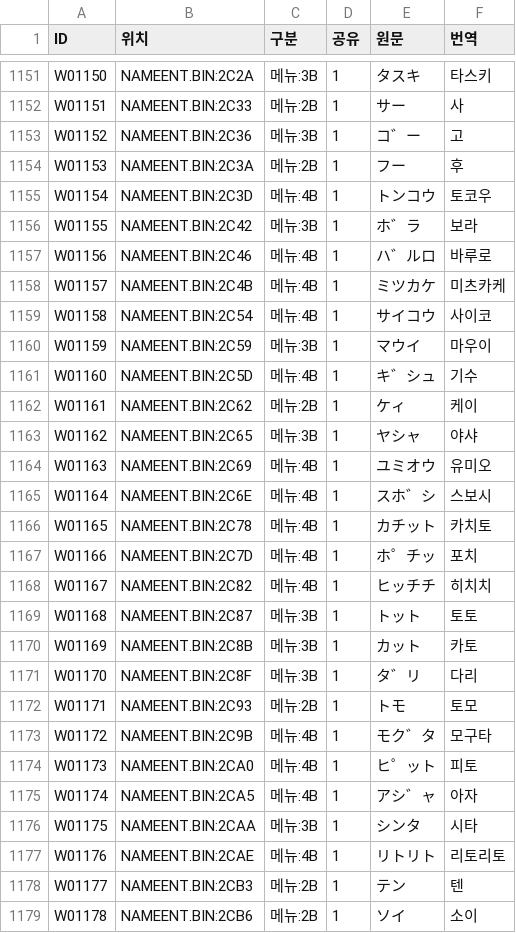
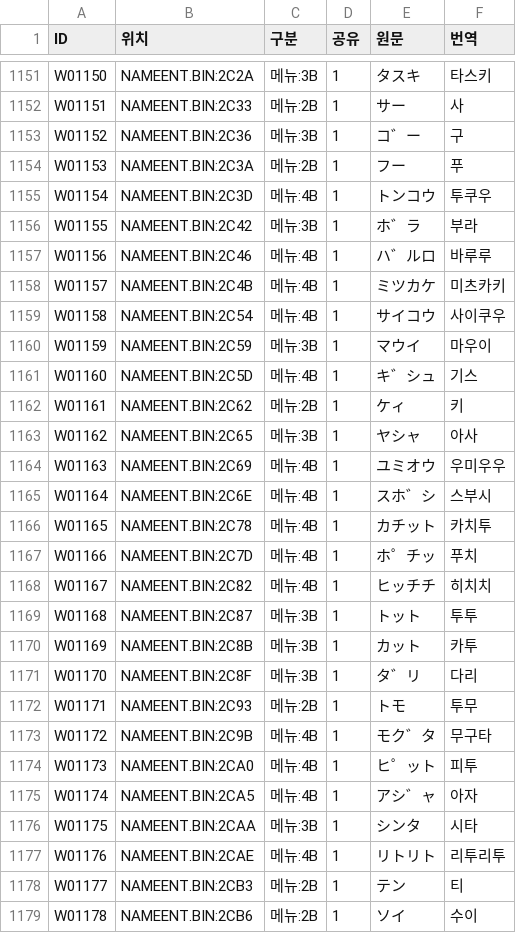
Before and after one commit to hospi0/chaosseed-kr-patch, a TSV file: work/ko/ovl2.tsv, drawn as a sheet; only a part is shown, gaps mark what is left out; the diff covers the shown part only.

```diff
--- a/work/ko/ovl2.tsv
+++ b/work/ko/ovl2.tsv
@@ -1152,28 +1152,28 @@ W01150	NAMEENT.BIN:2C2A	메뉴:3B	1	タスキ	타스키
 W01151	NAMEENT.BIN:2C33	메뉴:2B	1	サー	사
-W01152	NAMEENT.BIN:2C36	메뉴:3B	1	コ゛ー	고
-W01153	NAMEENT.BIN:2C3A	메뉴:2B	1	フー	후
-W01154	NAMEENT.BIN:2C3D	메뉴:4B	1	トンコウ	토코우
-W01155	NAMEENT.BIN:2C42	메뉴:3B	1	ホ゛ラ	보라
-W01156	NAMEENT.BIN:2C46	메뉴:4B	1	ハ゛ルロ	바루로
-W01157	NAMEENT.BIN:2C4B	메뉴:4B	1	ミツカケ	미츠카케
-W01158	NAMEENT.BIN:2C54	메뉴:4B	1	サイコウ	사이코
+W01152	NAMEENT.BIN:2C36	메뉴:3B	1	コ゛ー	구
+W01153	NAMEENT.BIN:2C3A	메뉴:2B	1	フー	푸
+W01154	NAMEENT.BIN:2C3D	메뉴:4B	1	トンコウ	투쿠우
+W01155	NAMEENT.BIN:2C42	메뉴:3B	1	ホ゛ラ	부라
+W01156	NAMEENT.BIN:2C46	메뉴:4B	1	ハ゛ルロ	바루루
+W01157	NAMEENT.BIN:2C4B	메뉴:4B	1	ミツカケ	미츠카키
+W01158	NAMEENT.BIN:2C54	메뉴:4B	1	サイコウ	사이쿠우
 W01159	NAMEENT.BIN:2C59	메뉴:3B	1	マウイ	마우이
-W01160	NAMEENT.BIN:2C5D	메뉴:4B	1	キ゛シュ	기수
-W01161	NAMEENT.BIN:2C62	메뉴:2B	1	ケィ	케이
-W01162	NAMEENT.BIN:2C65	메뉴:3B	1	ヤシャ	야샤
-W01163	NAMEENT.BIN:2C69	메뉴:4B	1	ユミオウ	유미오
-W01164	NAMEENT.BIN:2C6E	메뉴:4B	1	スホ゛シ	스보시
-W01165	NAMEENT.BIN:2C78	메뉴:4B	1	カチット	카치토
-W01166	NAMEENT.BIN:2C7D	메뉴:4B	1	ホ゜チッ	포치
+W01160	NAMEENT.BIN:2C5D	메뉴:4B	1	キ゛シュ	기스
+W01161	NAMEENT.BIN:2C62	메뉴:2B	1	ケィ	키
+W01162	NAMEENT.BIN:2C65	메뉴:3B	1	ヤシャ	아사
+W01163	NAMEENT.BIN:2C69	메뉴:4B	1	ユミオウ	우미우우
+W01164	NAMEENT.BIN:2C6E	메뉴:4B	1	スホ゛シ	스부시
+W01165	NAMEENT.BIN:2C78	메뉴:4B	1	カチット	카치투
+W01166	NAMEENT.BIN:2C7D	메뉴:4B	1	ホ゜チッ	푸치
 W01167	NAMEENT.BIN:2C82	메뉴:4B	1	ヒッチチ	히치치
-W01168	NAMEENT.BIN:2C87	메뉴:3B	1	トット	토토
-W01169	NAMEENT.BIN:2C8B	메뉴:3B	1	カット	카토
+W01168	NAMEENT.BIN:2C87	메뉴:3B	1	トット	투투
+W01169	NAMEENT.BIN:2C8B	메뉴:3B	1	カット	카투
 W01170	NAMEENT.BIN:2C8F	메뉴:3B	1	タ゛リ	다리
-W01171	NAMEENT.BIN:2C93	메뉴:2B	1	トモ	토모
-W01172	NAMEENT.BIN:2C9B	메뉴:4B	1	モク゛タ	모구타
-W01173	NAMEENT.BIN:2CA0	메뉴:4B	1	ヒ゜ット	피토
+W01171	NAMEENT.BIN:2C93	메뉴:2B	1	トモ	투무
+W01172	NAMEENT.BIN:2C9B	메뉴:4B	1	モク゛タ	무구타
+W01173	NAMEENT.BIN:2CA0	메뉴:4B	1	ヒ゜ット	피투
 W01174	NAMEENT.BIN:2CA5	메뉴:4B	1	アシ゛ャ	아자
 W01175	NAMEENT.BIN:2CAA	메뉴:3B	1	シンタ	시타
-W01176	NAMEENT.BIN:2CAE	메뉴:4B	1	リトリト	리토리토
-W01177	NAMEENT.BIN:2CB3	메뉴:2B	1	テン	텐
-W01178	NAMEENT.BIN:2CB6	메뉴:2B	1	ソイ	소이
+W01176	NAMEENT.BIN:2CAE	메뉴:4B	1	リトリト	리투리투
+W01177	NAMEENT.BIN:2CB3	메뉴:2B	1	テン	티
+W01178	NAMEENT.BIN:2CB6	메뉴:2B	1	ソイ	수이
```
Also changed, not shown: 101 edited cells elsewhere in this file, 3 other files.
